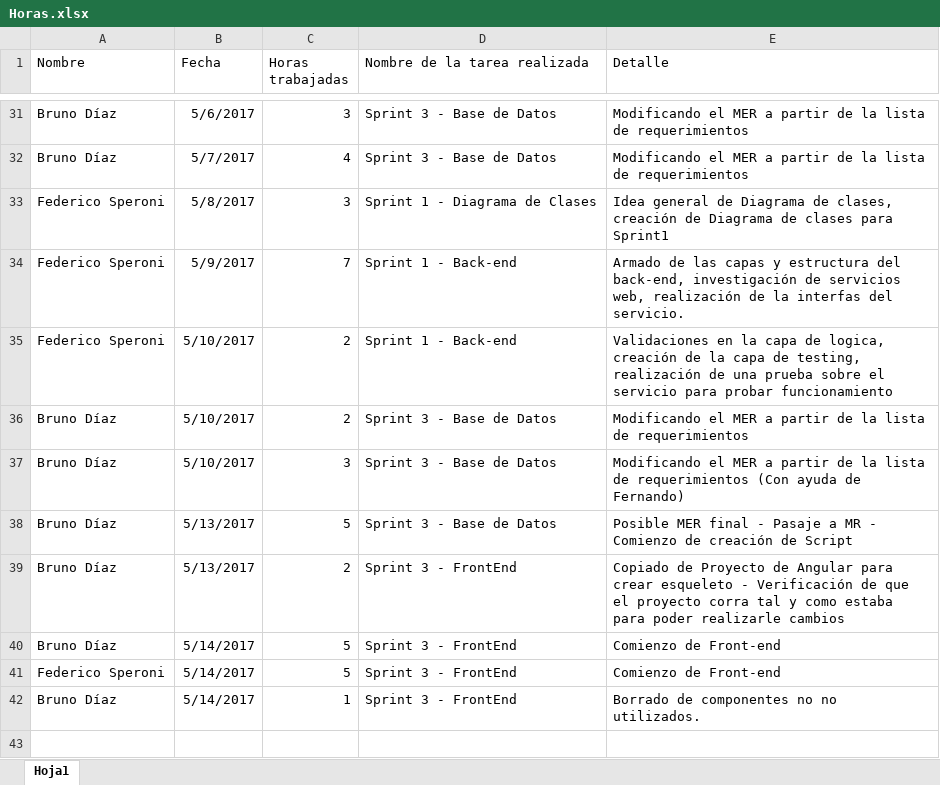
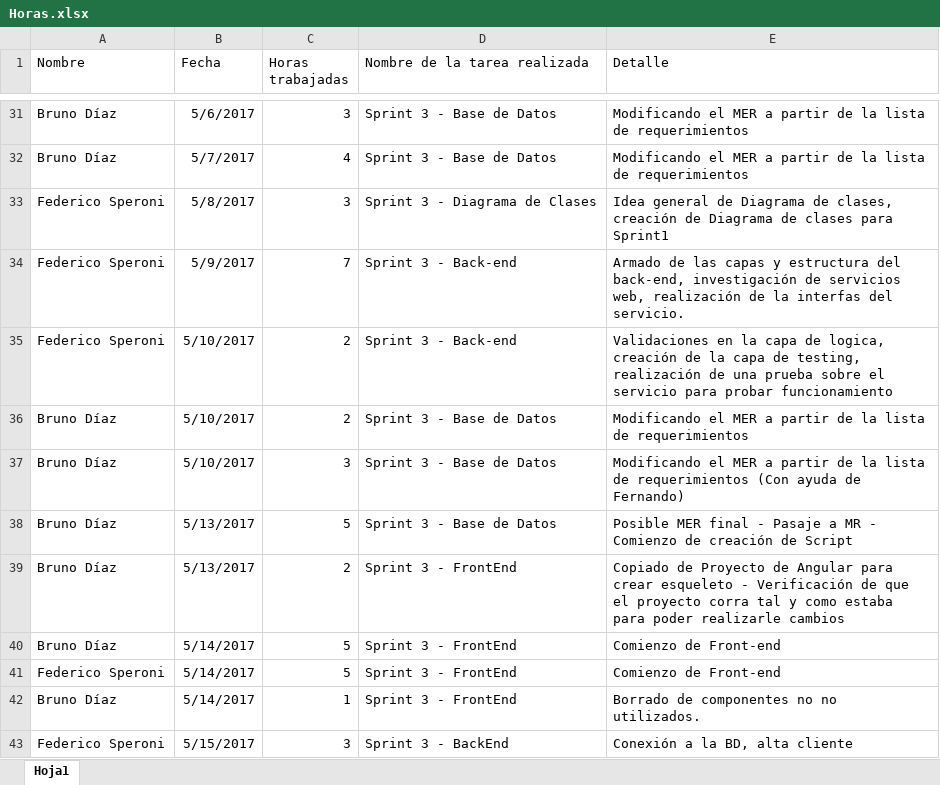
Before and after one commit to fedespe/ProyectoFinal, an Excel workbook: Documentacion/Horas.xlsx, sheet Hoja1, drawn as a sheet; only a part is shown, gaps mark what is left out; values as stored, in another font and other column widths than the file's, no borders; the diff names each change by its address in the sheet, - before the commit and + after, or states it on an @@ line.

Commit message:
Alta Cliente y Actualizar Cliente Back-end prontos

```diff
--- a/Documentacion/Horas.xlsx (sheet Hoja1)
+++ b/Documentacion/Horas.xlsx (sheet Hoja1)
-D33 (Nombre de la tarea realizada): Sprint 1 - Diagrama de Clases
+D33 (Nombre de la tarea realizada): Sprint 3 - Diagrama de Clases
-D34:D35 (Nombre de la tarea realizada): Sprint 1 - Back-end
+D34:D35 (Nombre de la tarea realizada): Sprint 3 - Back-end
+row 43: Federico Speroni | 5/15/2017 | 3 | Sprint 3 - BackEnd | Conexión a la BD, alta cliente
```
Also changed, not shown: 13 other files.
